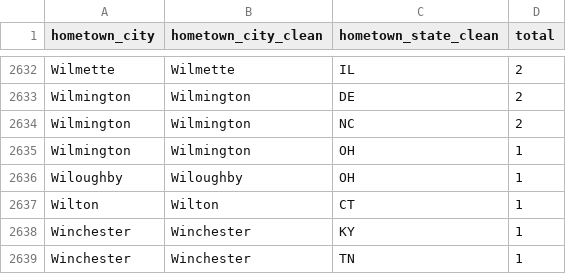
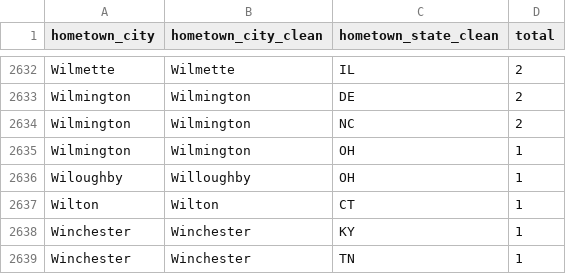
Before and after one commit to sbansi01/youth-football, a CSV file: hometowns_open_refine.csv, drawn as a sheet; only a part is shown, gaps mark what is left out.

```diff
--- a/hometowns_open_refine.csv
+++ b/hometowns_open_refine.csv
@@ -2635,3 +2635,3 @@ Wilmington,Wilmington,NC,2
 Wilmington,Wilmington,OH,1
-Wiloughby,Wiloughby,OH,1
+Wiloughby,Willoughby,OH,1
 Wilton,Wilton,CT,1
```
Also changed, not shown: 3 other files.
